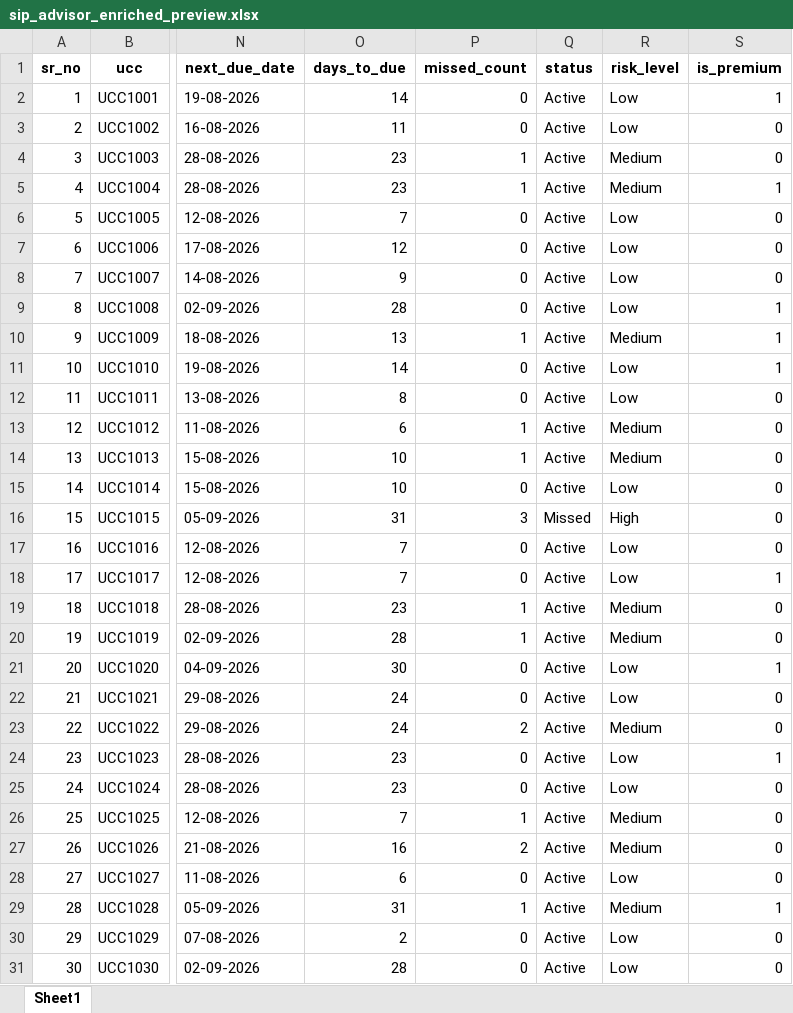
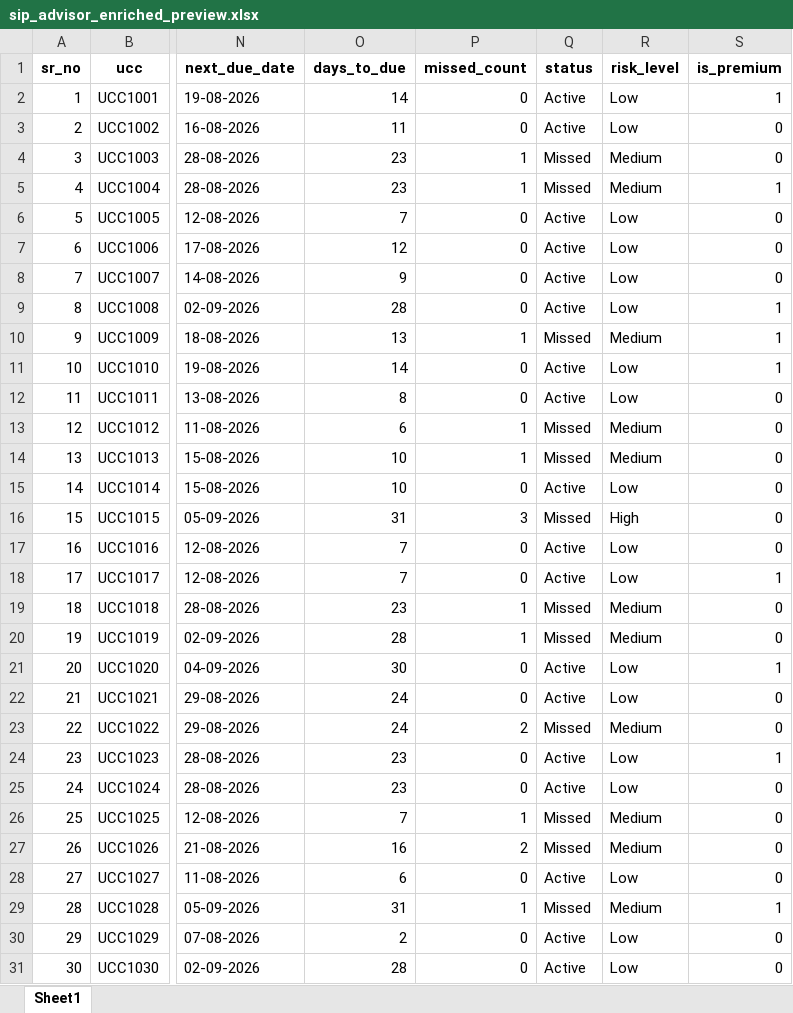
Before and after one commit to Kanigavarshini/sip-advisor-platform, an Excel workbook: backend/data/sip_advisor_enriched_preview.xlsx, sheet Sheet1, drawn as a sheet; only a part is shown, gaps mark what is left out; values as stored, in another font and other column widths than the file's, no borders; the diff covers the shown part only; the diff names each change by its address in the sheet, - before the commit and + after, or states it on an @@ line.

Commit message:
Update client attention, missed SIP status, proposals and lead management

```diff
--- a/backend/data/sip_advisor_enriched_preview.xlsx (sheet Sheet1)
+++ b/backend/data/sip_advisor_enriched_preview.xlsx (sheet Sheet1)
-Q4:Q5 (status): Active
+Q4:Q5 (status): Missed
-Q10 (status): Active
+Q10 (status): Missed
-Q13:Q14 (status): Active
+Q13:Q14 (status): Missed
-Q19:Q20 (status): Active
+Q19:Q20 (status): Missed
-Q23 (status): Active
+Q23 (status): Missed
-Q26:Q27 (status): Active
+Q26:Q27 (status): Missed
-Q29 (status): Active
+Q29 (status): Missed
```
Also changed, not shown: 27 edited cells elsewhere in this sheet, 10 other files.
